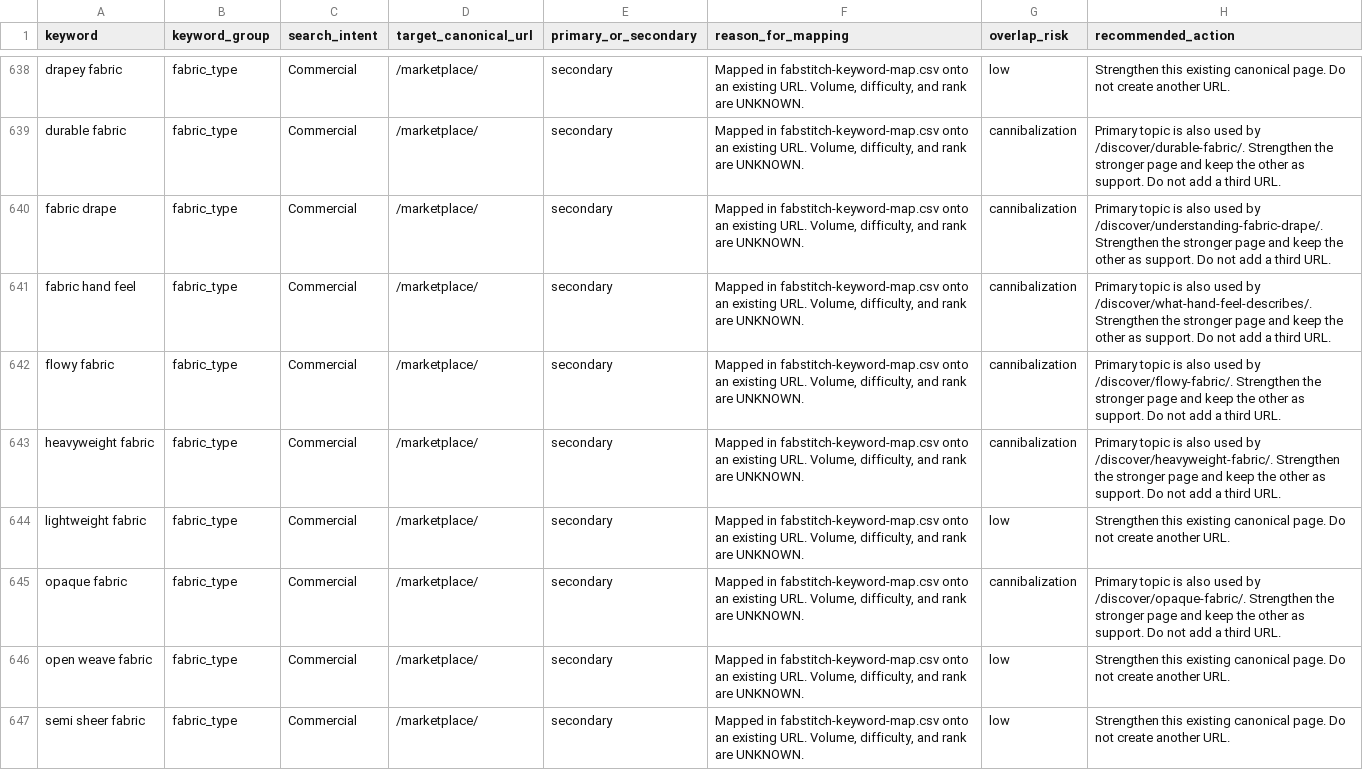
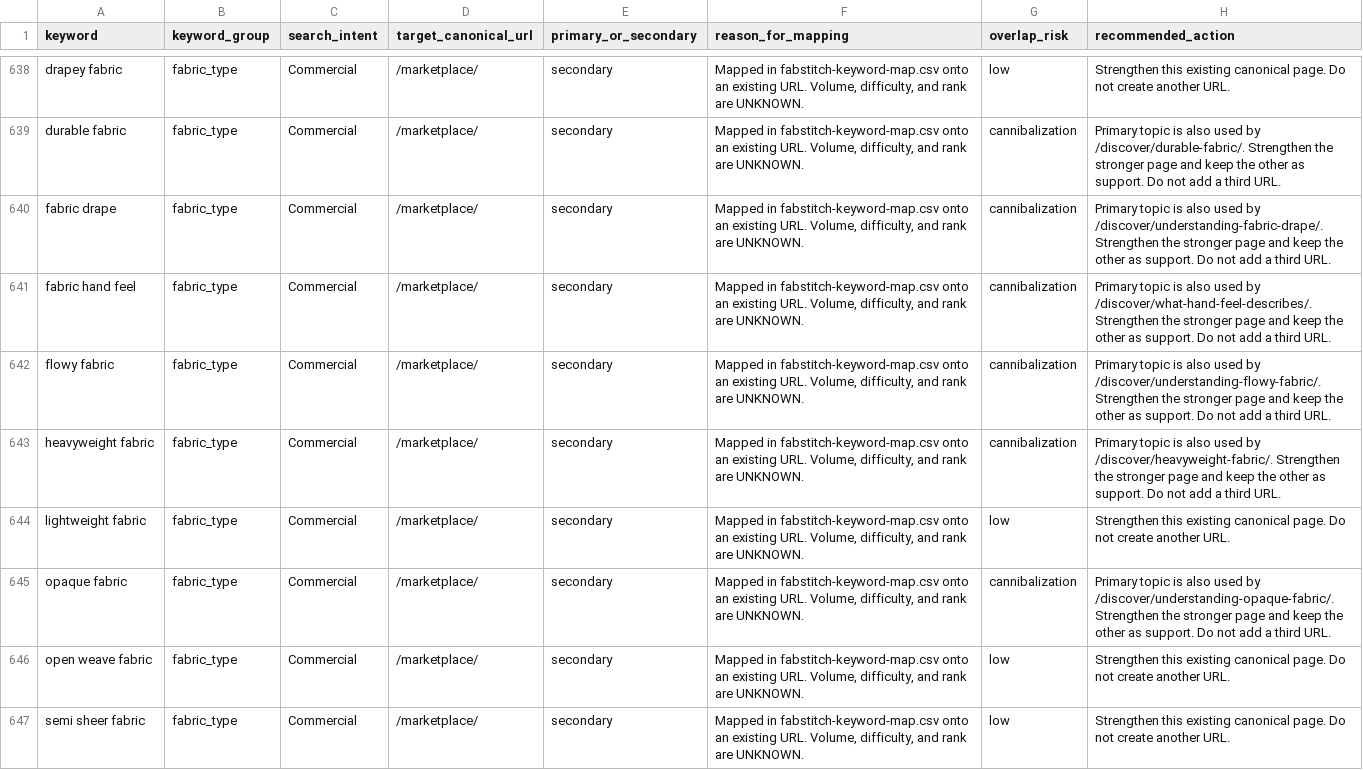
Before and after one commit to shahzainadnan555-oss/FabStitch, a CSV file: docs/seo/CANONICAL-KEYWORD-MAP.csv, drawn as a sheet; only a part is shown, gaps mark what is left out.

```diff
--- a/docs/seo/CANONICAL-KEYWORD-MAP.csv
+++ b/docs/seo/CANONICAL-KEYWORD-MAP.csv
@@ -641,6 +641,6 @@ fabric drape,fabric_type,Commercial,/marketplace/,secondary,"Mapped in fabstitch
 fabric hand feel,fabric_type,Commercial,/marketplace/,secondary,"Mapped in fabstitch-keyword-map.csv onto an existing URL. Volume, difficulty, and rank are UNKNOWN.",cannibalization,Primary topic is also used by /discover/what-hand-feel-describes/. Strengthen the stronger page and keep the other as support. Do not add a third URL.
-flowy fabric,fabric_type,Commercial,/marketplace/,secondary,"Mapped in fabstitch-keyword-map.csv onto an existing URL. Volume, difficulty, and rank are UNKNOWN.",cannibalization,Primary topic is also used by /discover/flowy-fabric/. Strengthen the stronger page and keep the other as support. Do not add a third URL.
+flowy fabric,fabric_type,Commercial,/marketplace/,secondary,"Mapped in fabstitch-keyword-map.csv onto an existing URL. Volume, difficulty, and rank are UNKNOWN.",cannibalization,Primary topic is also used by /discover/understanding-flowy-fabric/. Strengthen the stronger page and keep the other as support. Do not add a third URL.
 heavyweight fabric,fabric_type,Commercial,/marketplace/,secondary,"Mapped in fabstitch-keyword-map.csv onto an existing URL. Volume, difficulty, and rank are UNKNOWN.",cannibalization,Primary topic is also used by /discover/heavyweight-fabric/. Strengthen the stronger page and keep the other as support. Do not add a third URL.
 lightweight fabric,fabric_type,Commercial,/marketplace/,secondary,"Mapped in fabstitch-keyword-map.csv onto an existing URL. Volume, difficulty, and rank are UNKNOWN.",low,Strengthen this existing canonical page. Do not create another URL.
-opaque fabric,fabric_type,Commercial,/marketplace/,secondary,"Mapped in fabstitch-keyword-map.csv onto an existing URL. Volume, difficulty, and rank are UNKNOWN.",cannibalization,Primary topic is also used by /discover/opaque-fabric/. Strengthen the stronger page and keep the other as support. Do not add a third URL.
+opaque fabric,fabric_type,Commercial,/marketplace/,secondary,"Mapped in fabstitch-keyword-map.csv onto an existing URL. Volume, difficulty, and rank are UNKNOWN.",cannibalization,Primary topic is also used by /discover/understanding-opaque-fabric/. Strengthen the stronger page and keep the other as support. Do not add a third URL.
 open weave fabric,fabric_type,Commercial,/marketplace/,secondary,"Mapped in fabstitch-keyword-map.csv onto an existing URL. Volume, difficulty, and rank are UNKNOWN.",low,Strengthen this existing canonical page. Do not create another URL.
```
Also changed, not shown: docs/seo/fabstitch-keyword-map.csv, 16 other files.
